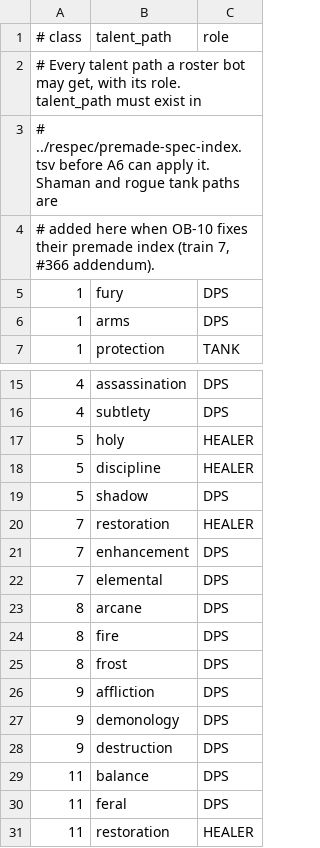
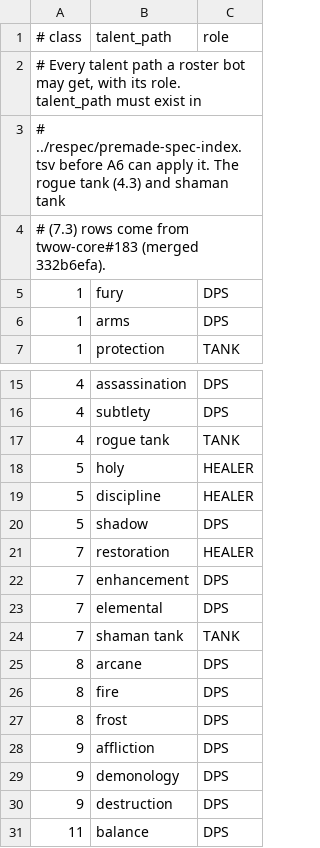
Before and after one commit to Cilverkrow/twow-repo, a TSV file: deploy/roster/plan-360/spec-roles.tsv, drawn as a sheet; only a part is shown, gaps mark what is left out; the shorter side is filled out with more unchanged rows.

```diff
--- a/deploy/roster/plan-360/spec-roles.tsv
+++ b/deploy/roster/plan-360/spec-roles.tsv
@@ -2,4 +2,4 @@
 # Every talent path a roster bot may get, with its role. talent_path must exist in
-# ../respec/premade-spec-index.tsv before A6 can apply it. Shaman and rogue tank paths are
-# added here when OB-10 fixes their premade index (train 7, #366 addendum).
+# ../respec/premade-spec-index.tsv before A6 can apply it. The rogue tank (4.3) and shaman tank
+# (7.3) rows come from twow-core#183 (merged 332b6efa).
 1	fury	DPS
@@ -16,2 +16,3 @@
 4	subtlety	DPS
+4	rogue tank	TANK
 5	holy	HEALER
@@ -22,2 +23,3 @@
 7	elemental	DPS
+7	shaman tank	TANK
 8	arcane	DPS
```
Also changed, not shown: deploy/roster/respec/premade-spec-index.tsv, 3 other files.
